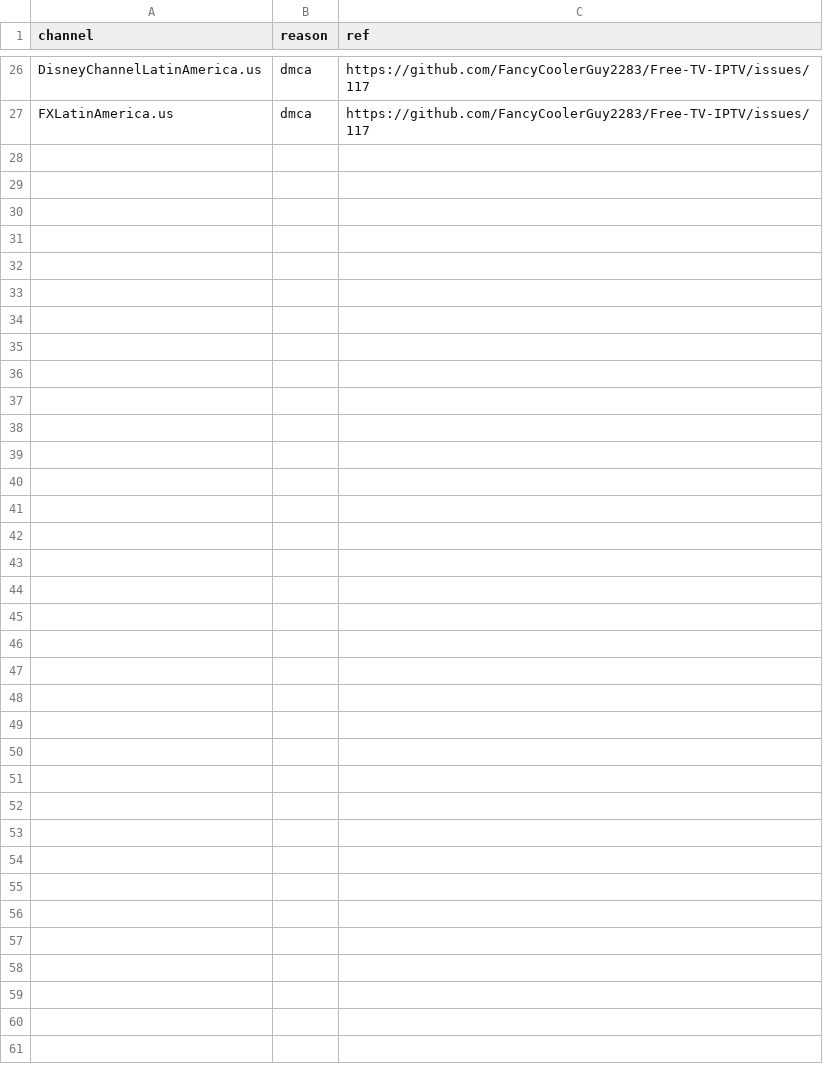
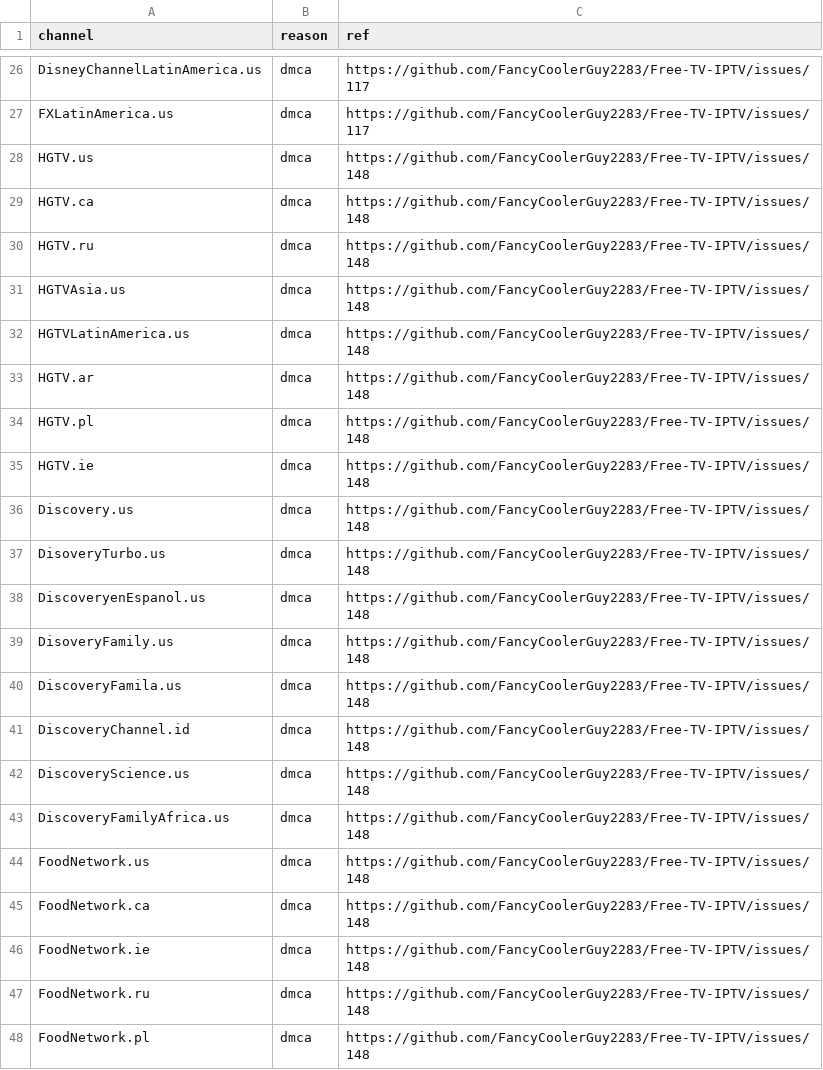
Before and after one commit to FancyCoolerGuy2283/Free-TV-Database, a CSV file: data/blocklist.csv, drawn as a sheet; only a part is shown, gaps mark what is left out; the diff names each change by its address in the sheet, - before the commit and + after, or states it on an @@ line.

Commit message:
Update blocklist.csv

```diff
--- a/data/blocklist.csv
+++ b/data/blocklist.csv
+row 28: HGTV.us | dmca | https://github.com/FancyCoolerGuy2283/Free-TV-IPTV/issues/148
+row 29: HGTV.ca | dmca | https://github.com/FancyCoolerGuy2283/Free-TV-IPTV/issues/148
+row 30: HGTV.ru | dmca | https://github.com/FancyCoolerGuy2283/Free-TV-IPTV/issues/148
+row 31: HGTVAsia.us | dmca | https://github.com/FancyCoolerGuy2283/Free-TV-IPTV/issues/148
+row 32: HGTVLatinAmerica.us | dmca | https://github.com/FancyCoolerGuy2283/Free-TV-IPTV/issues/148
+row 33: HGTV.ar | dmca | https://github.com/FancyCoolerGuy2283/Free-TV-IPTV/issues/148
+row 34: HGTV.pl | dmca | https://github.com/FancyCoolerGuy2283/Free-TV-IPTV/issues/148
+row 35: HGTV.ie | dmca | https://github.com/FancyCoolerGuy2283/Free-TV-IPTV/issues/148
+row 36: Discovery.us | dmca | https://github.com/FancyCoolerGuy2283/Free-TV-IPTV/issues/148
+row 37: DisoveryTurbo.us | dmca | https://github.com/FancyCoolerGuy2283/Free-TV-IPTV/issues/148
+row 38: DiscoveryenEspanol.us | dmca | https://github.com/FancyCoolerGuy2283/Free-TV-IPTV/issues/148
+row 39: DisoveryFamily.us | dmca | https://github.com/FancyCoolerGuy2283/Free-TV-IPTV/issues/148
+row 40: DiscoveryFamila.us | dmca | https://github.com/FancyCoolerGuy2283/Free-TV-IPTV/issues/148
+row 41: DiscoveryChannel.id | dmca | https://github.com/FancyCoolerGuy2283/Free-TV-IPTV/issues/148
+row 42: DiscoveryScience.us | dmca | https://github.com/FancyCoolerGuy2283/Free-TV-IPTV/issues/148
+row 43: DiscoveryFamilyAfrica.us | dmca | https://github.com/FancyCoolerGuy2283/Free-TV-IPTV/issues/148
+row 44: FoodNetwork.us | dmca | https://github.com/FancyCoolerGuy2283/Free-TV-IPTV/issues/148
+row 45: FoodNetwork.ca | dmca | https://github.com/FancyCoolerGuy2283/Free-TV-IPTV/issues/148
+row 46: FoodNetwork.ie | dmca | https://github.com/FancyCoolerGuy2283/Free-TV-IPTV/issues/148
+row 47: FoodNetwork.ru | dmca | https://github.com/FancyCoolerGuy2283/Free-TV-IPTV/issues/148
+row 48: FoodNetwork.pl | dmca | https://github.com/FancyCoolerGuy2283/Free-TV-IPTV/issues/148
```
